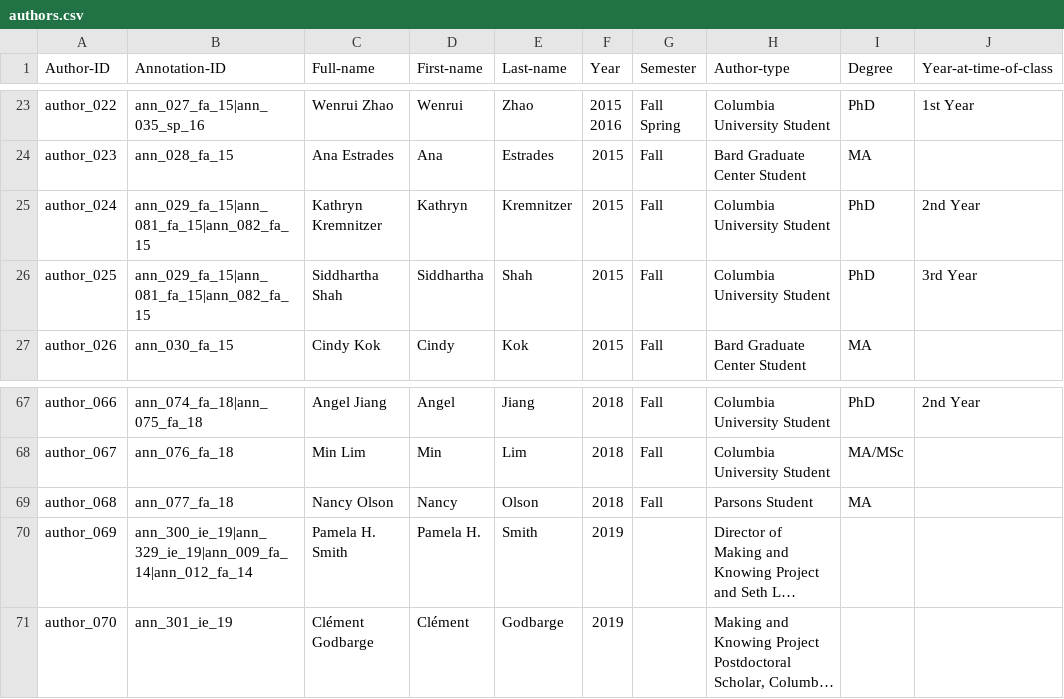
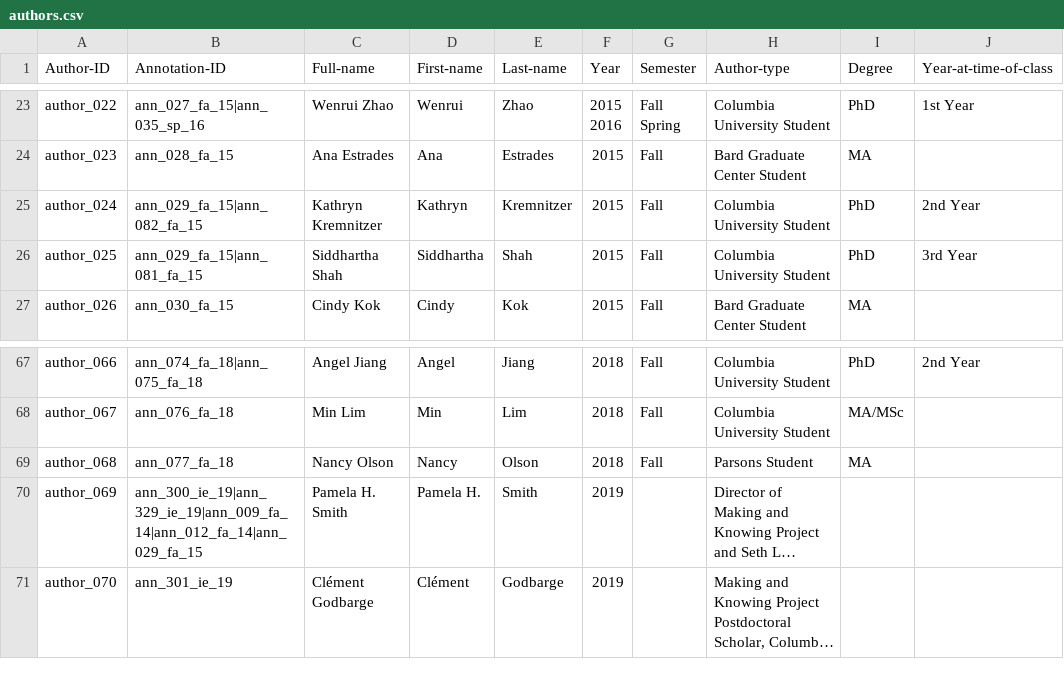
Before and after one commit to cu-mkp/m-k-manuscript-data, a CSV file: metadata/authors.csv, drawn as a sheet; only a part is shown, gaps mark what is left out; long unchanged cells end in …; the diff names each change by its address in the sheet, - before the commit and + after, or states it on an @@ line.

```diff
--- a/metadata/authors.csv
+++ b/metadata/authors.csv
-B25 (Annotation-ID): ann_029_fa_15|ann_081_fa_15|ann_082_fa_15
+B25 (Annotation-ID): ann_029_fa_15|ann_082_fa_15
-B26 (Annotation-ID): ann_029_fa_15|ann_081_fa_15|ann_082_fa_15
+B26 (Annotation-ID): ann_029_fa_15|ann_081_fa_15
-B70 (Annotation-ID): ann_300_ie_19|ann_329_ie_19|ann_009_fa_14|ann_012_fa_14
+B70 (Annotation-ID): ann_300_ie_19|ann_329_ie_19|ann_009_fa_14|ann_012_fa_14|ann_029_fa_15
```
Also changed, not shown: metadata/annotation-metadata.csv.
